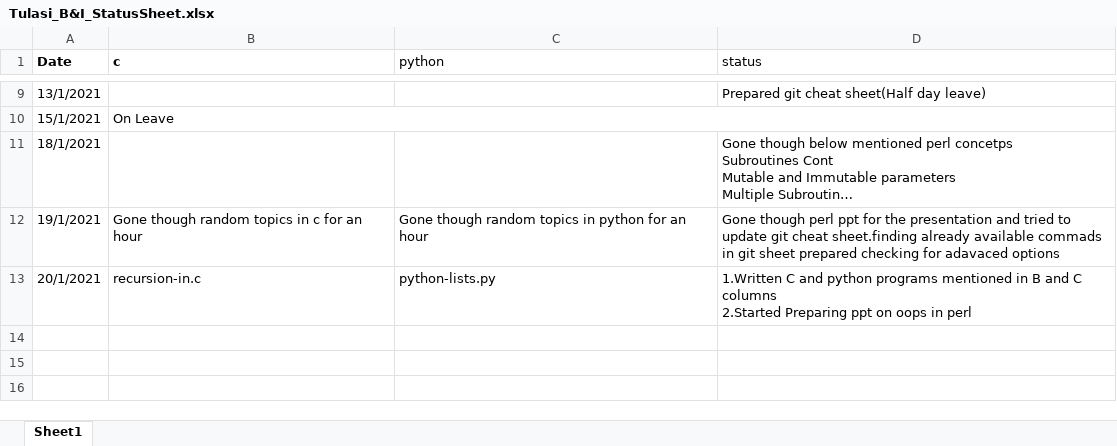
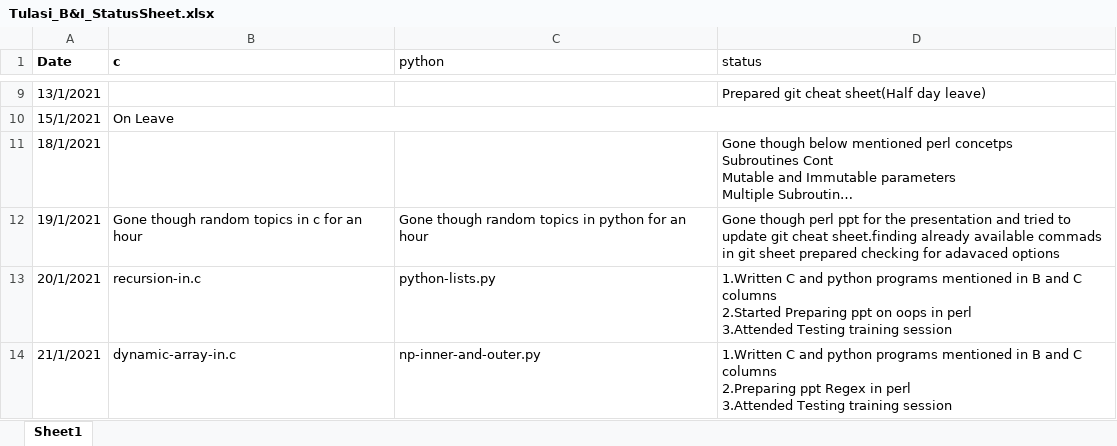
Before and after one commit to srivalli-project/BI_Team_Status, an Excel workbook: Tulasi/Tulasi_B&I_StatusSheet.xlsx, sheet Sheet1, drawn as a sheet; only a part is shown, gaps mark what is left out; long unchanged cells end in …; values as stored, in another font and other column widths than the file's, no borders; ↵ is a line break in a cell; the diff names each change by its address in the sheet, - before the commit and + after, or states it on an @@ line.

Commit message:
Tulasi_21_1_2021_Status_Update

```diff
--- a/Tulasi/Tulasi_B&I_StatusSheet.xlsx (sheet Sheet1)
+++ b/Tulasi/Tulasi_B&I_StatusSheet.xlsx (sheet Sheet1)
-D13 (status): …in perl
+D13 (status): …in perl ↵ 3.Attended Testing training session
+row 14: 21/1/2021 | dynamic-array-in.c | np-inner-and-outer.py | 1.Written C and python programs mentioned in B and C columns ↵ 2.Preparing ppt Regex in perl ↵ 3.Attended Testing training session
```
Also changed, not shown: 4 other files.
